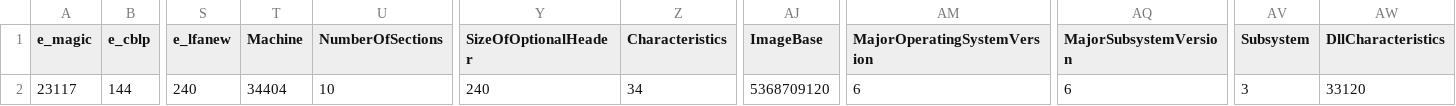
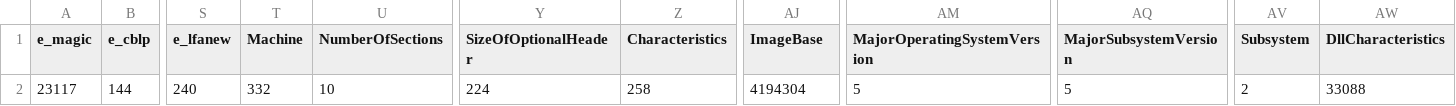
Before and after one commit to MarcRiccione/465Project, a CSV file: output.csv, drawn as a sheet; only a part is shown, gaps mark what is left out; the diff names each change by its address in the sheet, - before the commit and + after, or states it on an @@ line.

```diff
--- a/output.csv
+++ b/output.csv
-T2 (Machine): 34404
+T2 (Machine): 332
-Y2 (SizeOfOptionalHeader): 240
+Y2 (SizeOfOptionalHeader): 224
-Z2 (Characteristics): 34
+Z2 (Characteristics): 258
-AJ2 (ImageBase): 5368709120
+AJ2 (ImageBase): 4194304
-AM2 (MajorOperatingSystemVersion): 6
+AM2 (MajorOperatingSystemVersion): 5
-AQ2 (MajorSubsystemVersion): 6
+AQ2 (MajorSubsystemVersion): 5
-AV2 (Subsystem): 3
+AV2 (Subsystem): 2
-AW2 (DllCharacteristics): 33120
+AW2 (DllCharacteristics): 33088
```
Also changed, not shown: 5 other files.
